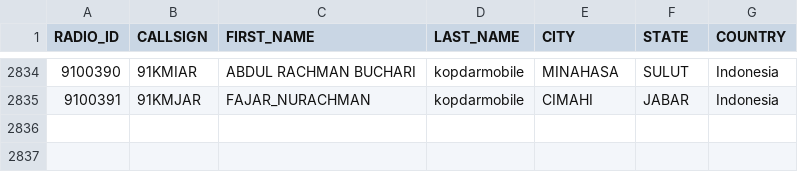
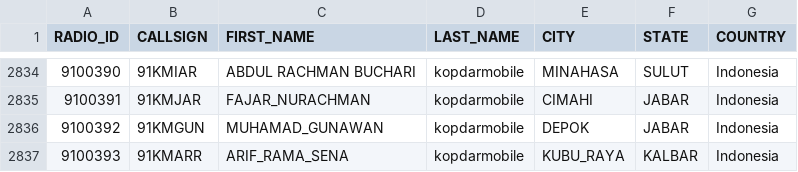
Before and after one commit to lordrayden19/addresbook, a CSV file: KONTAK RADTEL HARUS JADI.csv, drawn as a sheet; only a part is shown, gaps mark what is left out; the diff names each change by its address in the sheet, - before the commit and + after, or states it on an @@ line.

Commit message:
Update KONTAK RADTEL HARUS JADI.csv

```diff
--- a/KONTAK RADTEL HARUS JADI.csv
+++ b/KONTAK RADTEL HARUS JADI.csv
+row 2836: 9100392 | 91KMGUN | MUHAMAD_GUNAWAN | kopdarmobile | DEPOK | JABAR | Indonesia
+row 2837: 9100393 | 91KMARR | ARIF_RAMA_SENA | kopdarmobile | KUBU_RAYA | KALBAR | Indonesia
```
